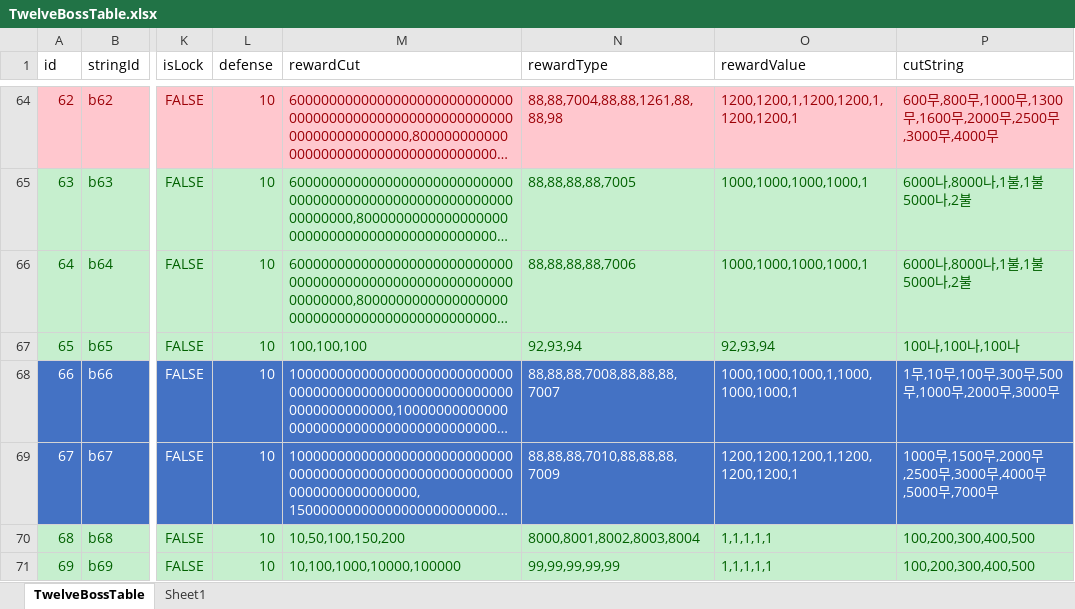
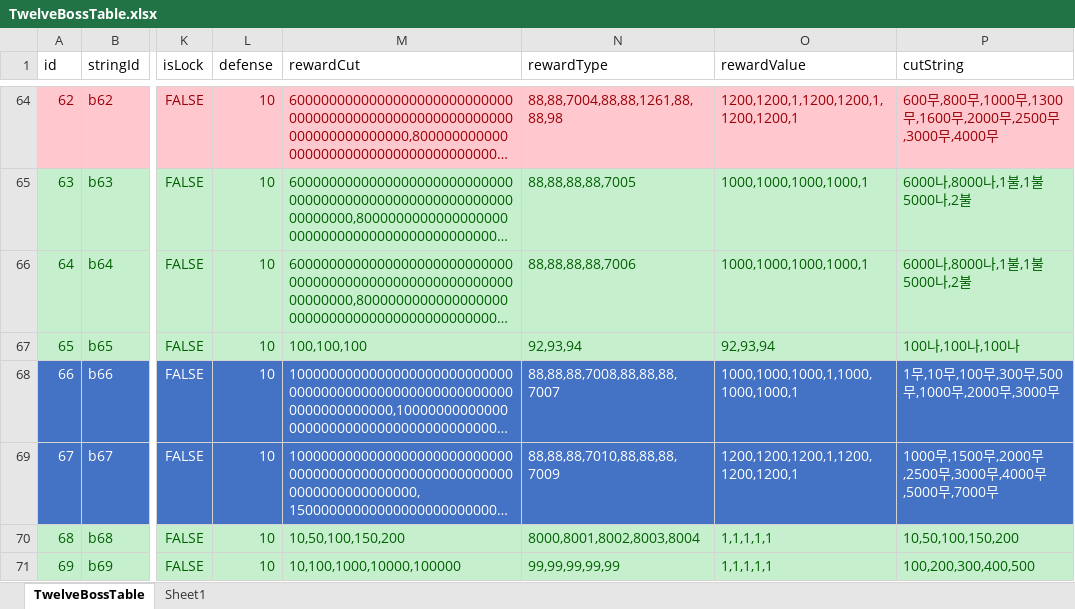
Before and after one commit to luckyzwei/Yosaki, an Excel workbook: Assets/06.Table/TwelveBossTable.xlsx, sheet TwelveBossTable, drawn as a sheet; only a part is shown, gaps mark what is left out; long unchanged cells end in …; values as stored, in another font and other column widths than the file's, no borders; the diff names each change by its address in the sheet, - before the commit and + after, or states it on an @@ line.

```diff
--- a/Assets/06.Table/TwelveBossTable.xlsx (sheet TwelveBossTable)
+++ b/Assets/06.Table/TwelveBossTable.xlsx (sheet TwelveBossTable)
-P70 (cutString): 100,200,300,400,500
+P70 (cutString): 10,50,100,150,200
```
Also changed, not shown: 1 other file.
